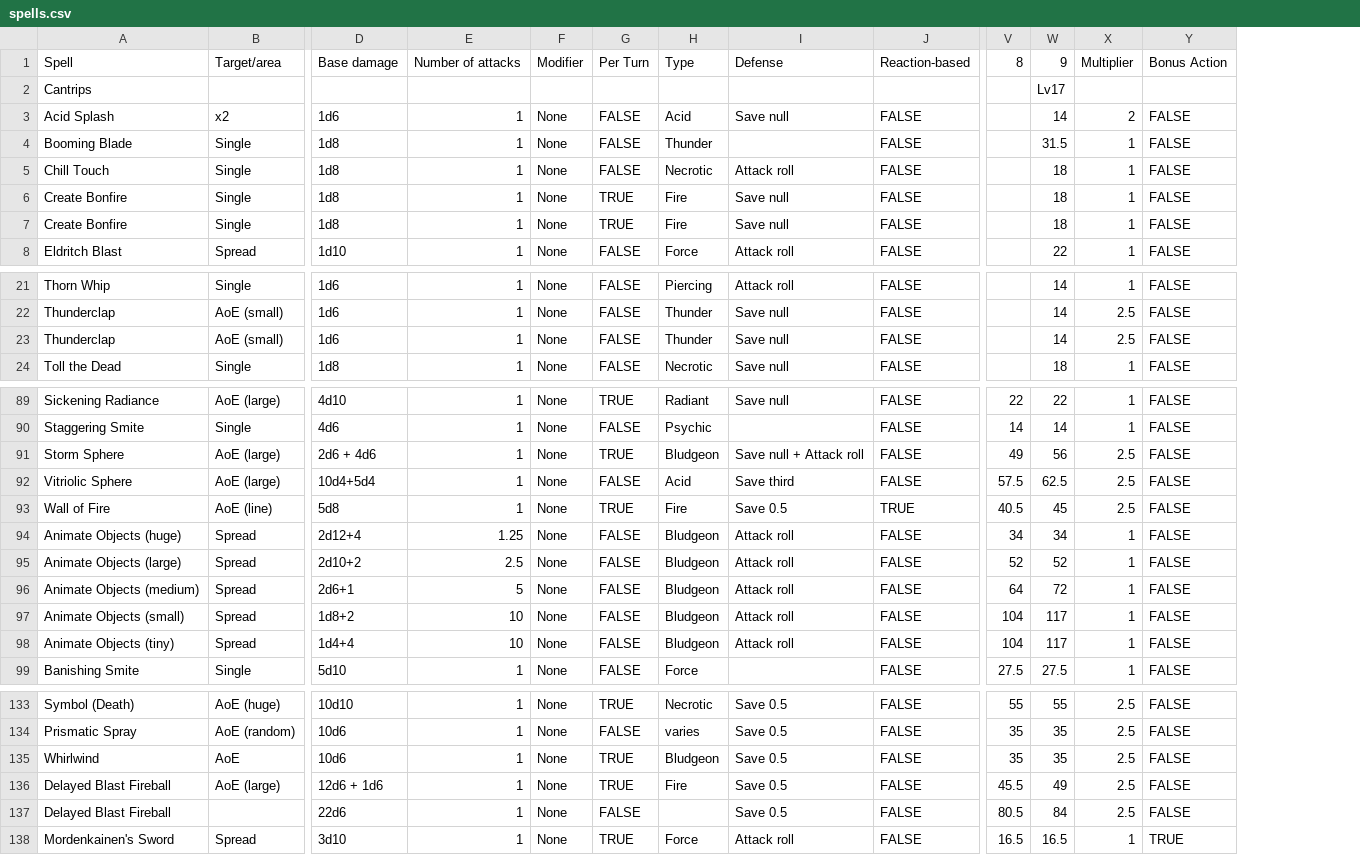
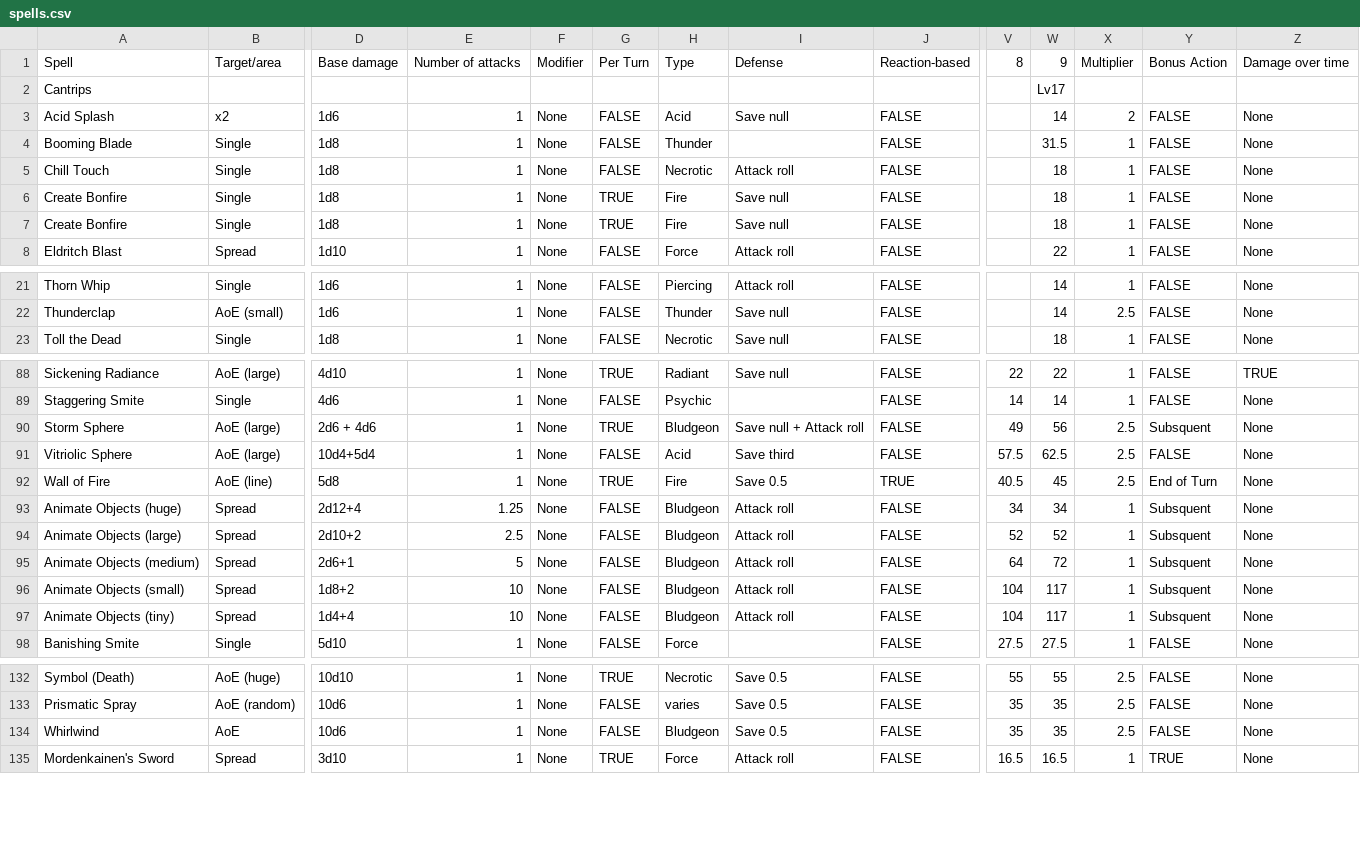
Before and after one commit to EccentricTom/Monster_Mash, a CSV file: Data/spells.csv, drawn as a sheet; only a part is shown, gaps mark what is left out; removed rows and columns are numbered as before the commit, all else as after; rows hold the shown columns only; the diff covers the shown part only; the diff names each change by its address in the sheet, - before the commit and + after, or states it on an @@ line.

Commit message:
Minor tweaks to spells table

```diff
--- a/Data/spells.csv
+++ b/Data/spells.csv
+column Z, rows 1-8: Damage over time |  | None | None | None | None | None | None; rows 21-23: all None; rows 88-98: TRUE | None | None | None | None | None | None | None | None | None | None; rows 132-135: all None
-row 23: Thunderclap | AoE (small) | 1d6 | 1 | None | FALSE | Thunder | Save null | FALSE |  | 14 | 2.5 | FALSE
-Y90: FALSE
+Y90: Subsquent
-Y92: FALSE
+Y92: End of Turn
-Y93:Y97: FALSE
+Y93:Y97: Subsquent
-G134: TRUE
+G134: FALSE
-row 136: Delayed Blast Fireball | AoE (large) | 12d6 + 1d6 | 1 | None | TRUE | Fire | Save 0.5 | FALSE | 45.5 | 49 | 2.5 | FALSE
-row 137: Delayed Blast Fireball |  | 22d6 | 1 | None | FALSE |  | Save 0.5 | FALSE | 80.5 | 84 | 2.5 | FALSE
```
Also changed, not shown: 10 edited cells elsewhere in this file.
